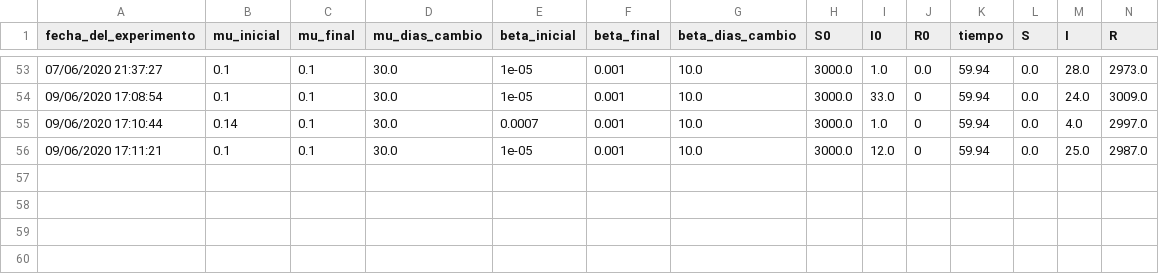
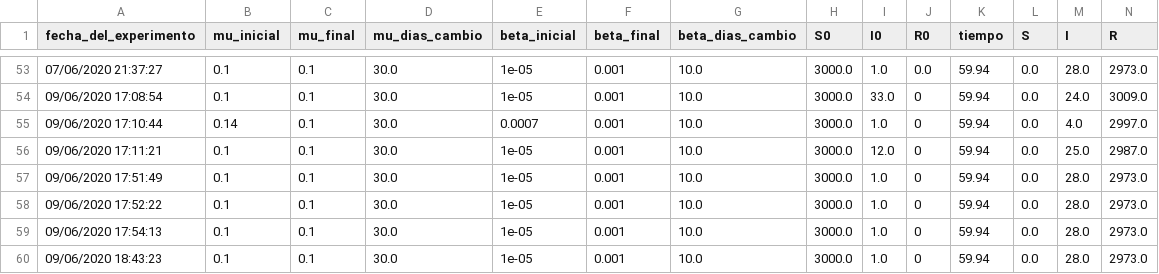
Before and after one commit to Kirurai/GrupoM-TT-MetodoloiaDeLaInvestigacio, a CSV file: Proyecto/Experimentos.csv, drawn as a sheet; only a part is shown, gaps mark what is left out; the diff names each change by its address in the sheet, - before the commit and + after, or states it on an @@ line.

```diff
--- a/Proyecto/Experimentos.csv
+++ b/Proyecto/Experimentos.csv
+row 57: 09/06/2020 17:51:49 | 0.1 | 0.1 | 30.0 | 1e-05 | 0.001 | 10.0 | 3000.0 | 1.0 | 0 | 59.94 | 0.0 | 28.0 | 2973.0
+row 58: 09/06/2020 17:52:22 | 0.1 | 0.1 | 30.0 | 1e-05 | 0.001 | 10.0 | 3000.0 | 1.0 | 0 | 59.94 | 0.0 | 28.0 | 2973.0
+row 59: 09/06/2020 17:54:13 | 0.1 | 0.1 | 30.0 | 1e-05 | 0.001 | 10.0 | 3000.0 | 1.0 | 0 | 59.94 | 0.0 | 28.0 | 2973.0
+row 60: 09/06/2020 18:43:23 | 0.1 | 0.1 | 30.0 | 1e-05 | 0.001 | 10.0 | 3000.0 | 1.0 | 0 | 59.94 | 0.0 | 28.0 | 2973.0
```
Also changed, not shown: Proyecto/ValoresExperimento.csv, 1 other file.
